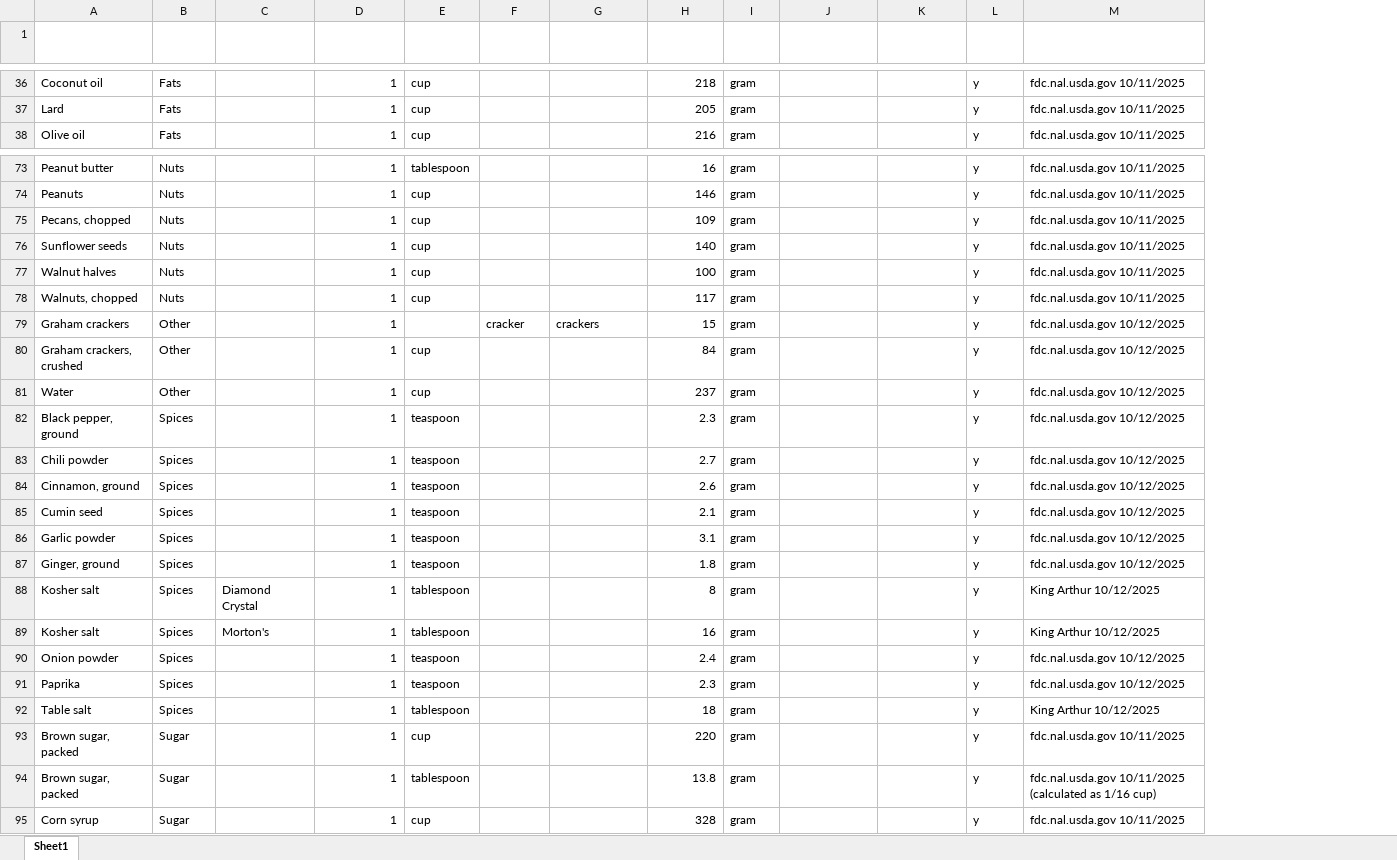
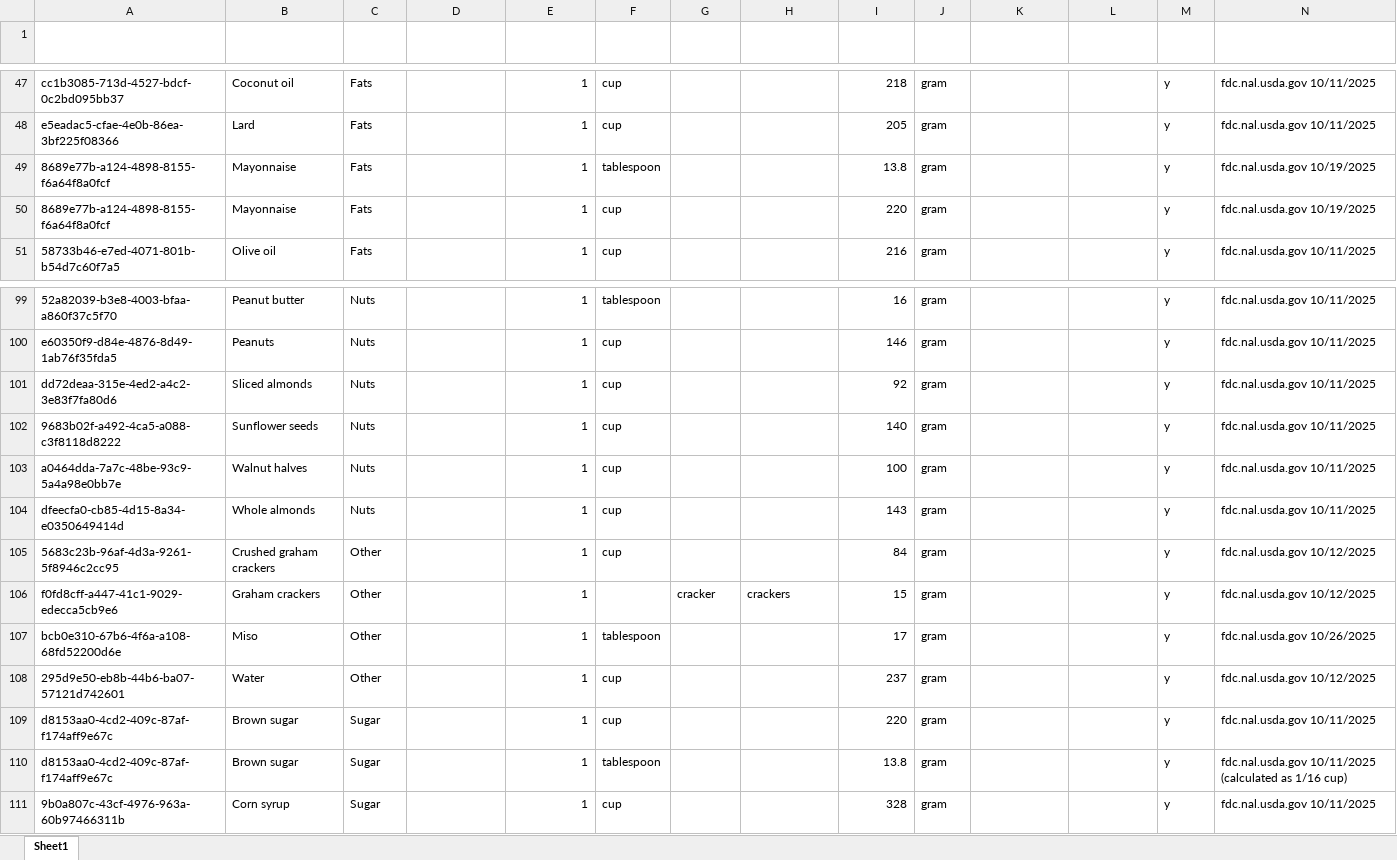
Before and after one commit to DawnDeMeo/kitchen-converter-app, an Excel workbook: IngredientConverterHelpers/ingredient_database.xlsx, sheet Sheet1, drawn as a sheet; only a part is shown, gaps mark what is left out; values as stored, in another font and other column widths than the file's, no borders; conditional formats and table styles not drawn; removed rows and columns are numbered as before the commit, all else as after; the diff covers the shown part only; the diff names each change by its address in the sheet, - before the commit and + after, or states it on an @@ line.

Commit message:
Update default ingredient database
- Add UUID to each unique ingredient
- Update naming style of some existing ingredients
- Add new ingredients to database
- Update category names

```diff
--- a/IngredientConverterHelpers/ingredient_database.xlsx (sheet Sheet1)
+++ b/IngredientConverterHelpers/ingredient_database.xlsx (sheet Sheet1)
+column A (ID), rows 47-48: cc1b3085-713d-4527-bdcf-0c2bd095bb37 | e5eadac5-cfae-4e0b-86ea-3bf225f08366; row 51: 58733b46-e7ed-4071-801b-b54d7c60f7a5; rows 99-104: 52a82039-b3e8-4003-bfaa-a860f37c5f70 | e60350f9-d84e-4876-8d49-1ab76f35fda5 | dd72deaa-315e-4ed2-a4c2-3e83f7fa80d6 | 9683b02f-a492-4ca5-a088-c3f8118d8222 | a0464dda-7a7c-48be-93c9-5a4a98e0bb7e | dfeecfa0-cb85-4d15-8a34-e0350649414d; rows 106-111: f0fd8cff-a447-41c1-9029-edecca5cb9e6 | bcb0e310-67b6-4f6a-a108-68fd52200d6e | 295d9e50-eb8b-44b6-ba07-57121d742601 | d8153aa0-4cd2-409c-87af-f174aff9e67c | d8153aa0-4cd2-409c-87af-f174aff9e67c | 9b0a807c-43cf-4976-963a-60b97466311b
@@ row 120 moved to row 49: 8689e77b-a124-4898-8155-f6a64f8a0fcf @@
@@ row 121 moved to row 50: 8689e77b-a124-4898-8155-f6a64f8a0fcf @@
-B101 (Name): Pecans, chopped
+B101 (Name): Sliced almonds
-I101 (To Amount): 109
+I101 (To Amount): 92
-B104 (Name): Walnuts, chopped
+B104 (Name): Whole almonds
-I104 (To Amount): 117
+I104 (To Amount): 143
+row 105: 5683c23b-96af-4d3a-9261-5f8946c2cc95 | Crushed graham crackers | Other |  | 1 | cup |  |  | 84 | gram |  |  | y | fdc.nal.usda.gov 10/12/2025
-B107 (Name): Graham crackers, crushed
+B107 (Name): Miso
-F107 (From Unit): cup
+F107 (From Unit): tablespoon
-I107 (To Amount): 84
+I107 (To Amount): 17
-N107 (Notes): fdc.nal.usda.gov 10/12/2025
+N107 (Notes): fdc.nal.usda.gov 10/26/2025
-row 82: Black pepper, ground | Spices |  | 1 | teaspoon |  |  | 2.3 | gram |  |  | y | fdc.nal.usda.gov 10/12/2025
-row 83: Chili powder | Spices |  | 1 | teaspoon |  |  | 2.7 | gram |  |  | y | fdc.nal.usda.gov 10/12/2025
-row 84: Cinnamon, ground | Spices |  | 1 | teaspoon |  |  | 2.6 | gram |  |  | y | fdc.nal.usda.gov 10/12/2025
-row 85: Cumin seed | Spices |  | 1 | teaspoon |  |  | 2.1 | gram |  |  | y | fdc.nal.usda.gov 10/12/2025
-row 86: Garlic powder | Spices |  | 1 | teaspoon |  |  | 3.1 | gram |  |  | y | fdc.nal.usda.gov 10/12/2025
-row 87: Ginger, ground | Spices |  | 1 | teaspoon |  |  | 1.8 | gram |  |  | y | fdc.nal.usda.gov 10/12/2025
-row 88: Kosher salt | Spices | Diamond Crystal | 1 | tablespoon |  |  | 8 | gram |  |  | y | King Arthur 10/12/2025
-row 89: Kosher salt | Spices | Morton's | 1 | tablespoon |  |  | 16 | gram |  |  | y | King Arthur 10/12/2025
-row 90: Onion powder | Spices |  | 1 | teaspoon |  |  | 2.4 | gram |  |  | y | fdc.nal.usda.gov 10/12/2025
-row 91: Paprika | Spices |  | 1 | teaspoon |  |  | 2.3 | gram |  |  | y | fdc.nal.usda.gov 10/12/2025
-row 92: Table salt | Spices |  | 1 | tablespoon |  |  | 18 | gram |  |  | y | King Arthur 10/12/2025
-B109:B110 (Name): Brown sugar, packed
+B109:B110 (Name): Brown sugar
```
Also changed, not shown: 35 added rows, 15 removed rows and 30 edited cells elsewhere in this sheet, 2 other files.
